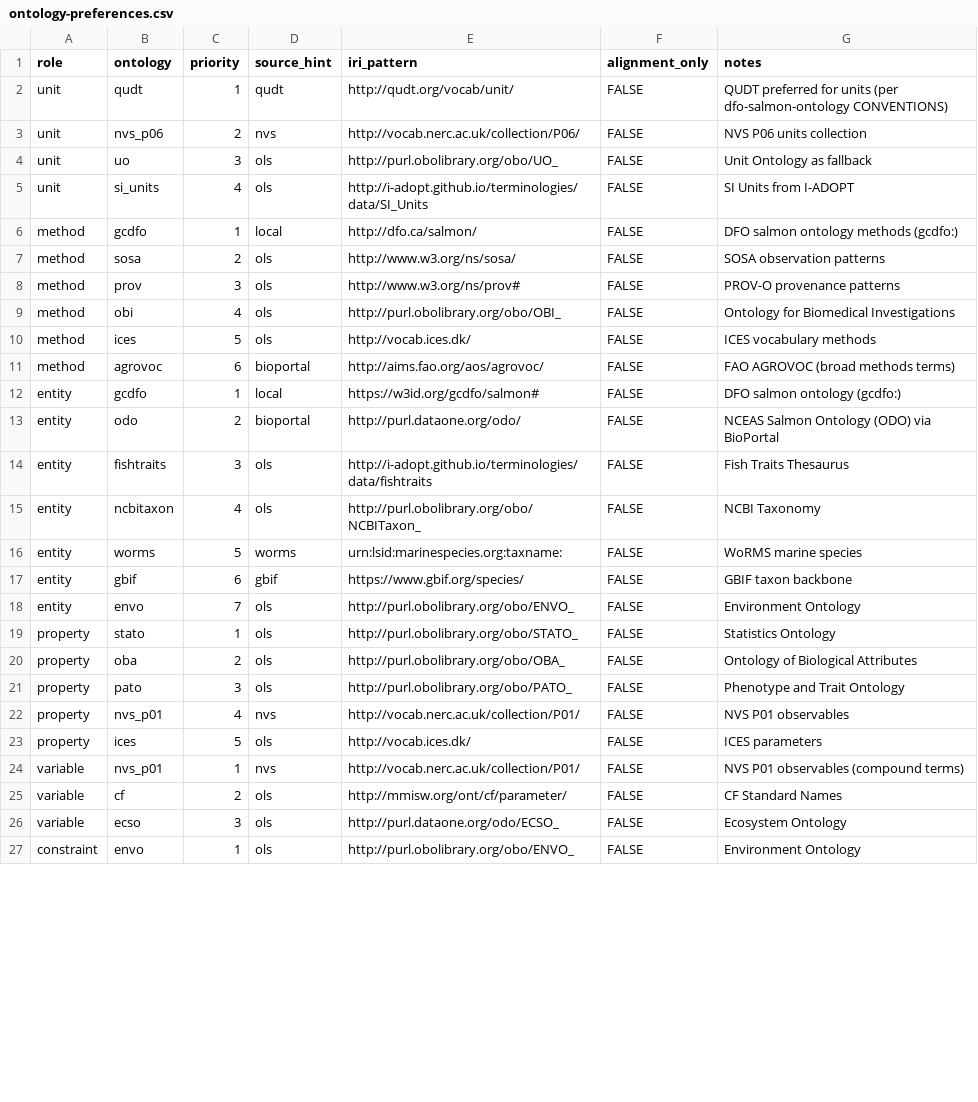
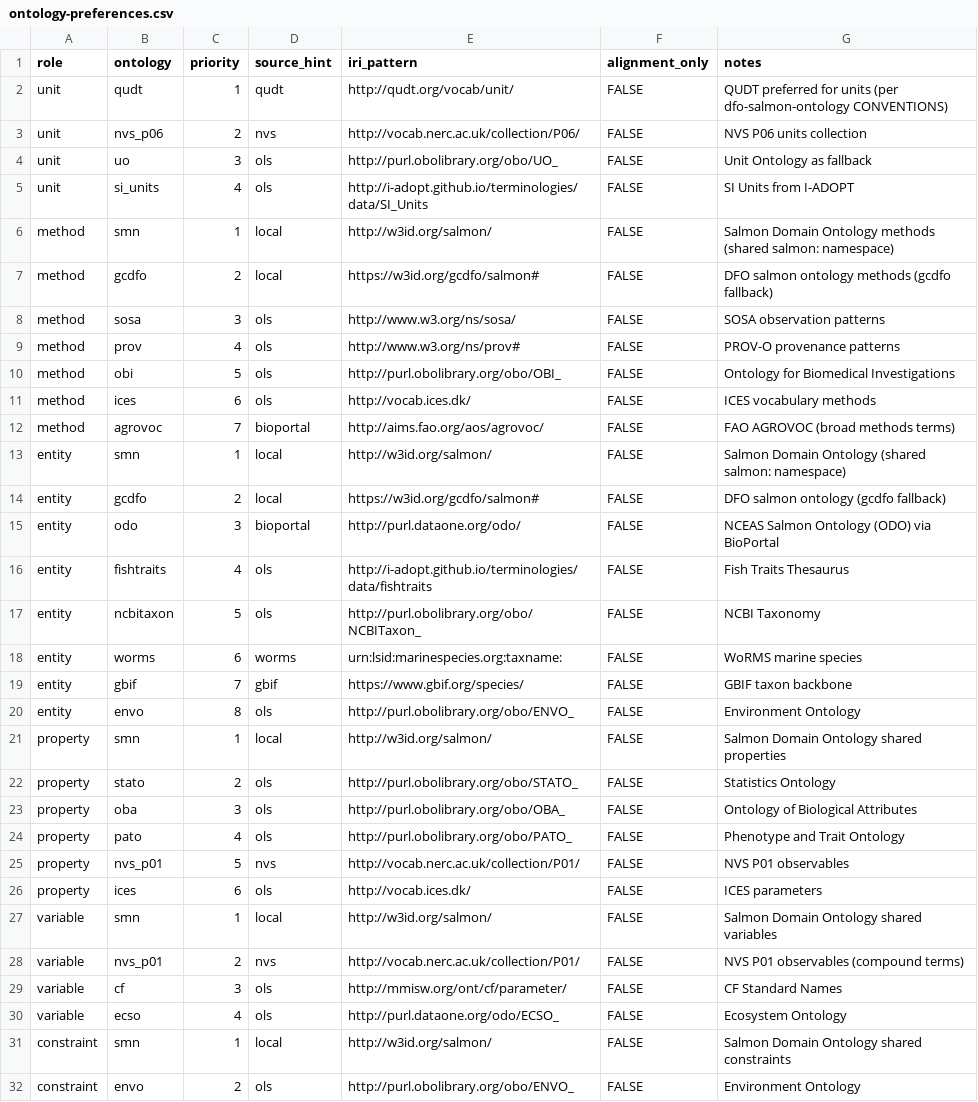
Before and after one commit to dfo-pacific-science/metasalmon, a CSV file: inst/extdata/ontology-preferences.csv, drawn as a sheet; only a part is shown; the diff covers the shown part only.

Commit message:
Prefer shared SMN term resolution before GCDFO fallback (#13)
* Prefer smn shared ontology first with gcdfo fallback

* Fix live SMN shared-term resolution

```diff
--- a/inst/extdata/ontology-preferences.csv
+++ b/inst/extdata/ontology-preferences.csv
@@ -5,23 +5,28 @@ unit,uo,3,ols,http://purl.obolibrary.org/obo/UO_,FALSE,"Unit Ontology as fallbac
 unit,si_units,4,ols,http://i-adopt.github.io/terminologies/data/SI_Units,FALSE,"SI Units from I-ADOPT"
-method,gcdfo,1,local,http://dfo.ca/salmon/,FALSE,"DFO salmon ontology methods (gcdfo:)"
-method,sosa,2,ols,http://www.w3.org/ns/sosa/,FALSE,"SOSA observation patterns"
-method,prov,3,ols,http://www.w3.org/ns/prov#,FALSE,"PROV-O provenance patterns"
-method,obi,4,ols,http://purl.obolibrary.org/obo/OBI_,FALSE,"Ontology for Biomedical Investigations"
-method,ices,5,ols,http://vocab.ices.dk/,FALSE,"ICES vocabulary methods"
-method,agrovoc,6,bioportal,http://aims.fao.org/aos/agrovoc/,FALSE,"FAO AGROVOC (broad methods terms)"
-entity,gcdfo,1,local,https://w3id.org/gcdfo/salmon#,FALSE,"DFO salmon ontology (gcdfo:)"
-entity,odo,2,bioportal,http://purl.dataone.org/odo/,FALSE,"NCEAS Salmon Ontology (ODO) via BioPortal"
-entity,fishtraits,3,ols,http://i-adopt.github.io/terminologies/data/fishtraits,FALSE,"Fish Traits Thesaurus"
-entity,ncbitaxon,4,ols,http://purl.obolibrary.org/obo/NCBITaxon_,FALSE,"NCBI Taxonomy"
-entity,worms,5,worms,urn:lsid:marinespecies.org:taxname:,FALSE,"WoRMS marine species"
-entity,gbif,6,gbif,https://www.gbif.org/species/,FALSE,"GBIF taxon backbone"
-entity,envo,7,ols,http://purl.obolibrary.org/obo/ENVO_,FALSE,"Environment Ontology"
-property,stato,1,ols,http://purl.obolibrary.org/obo/STATO_,FALSE,"Statistics Ontology"
-property,oba,2,ols,http://purl.obolibrary.org/obo/OBA_,FALSE,"Ontology of Biological Attributes"
-property,pato,3,ols,http://purl.obolibrary.org/obo/PATO_,FALSE,"Phenotype and Trait Ontology"
-property,nvs_p01,4,nvs,http://vocab.nerc.ac.uk/collection/P01/,FALSE,"NVS P01 observables"
-property,ices,5,ols,http://vocab.ices.dk/,FALSE,"ICES parameters"
-variable,nvs_p01,1,nvs,http://vocab.nerc.ac.uk/collection/P01/,FALSE,"NVS P01 observables (compound terms)"
-variable,cf,2,ols,http://mmisw.org/ont/cf/parameter/,FALSE,"CF Standard Names"
-variable,ecso,3,ols,http://purl.dataone.org/odo/ECSO_,FALSE,"Ecosystem Ontology"
-constraint,envo,1,ols,http://purl.obolibrary.org/obo/ENVO_,FALSE,"Environment Ontology"
+method,smn,1,local,http://w3id.org/salmon/,FALSE,"Salmon Domain Ontology methods (shared salmon: namespace)"
+method,gcdfo,2,local,https://w3id.org/gcdfo/salmon#,FALSE,"DFO salmon ontology methods (gcdfo fallback)"
+method,sosa,3,ols,http://www.w3.org/ns/sosa/,FALSE,"SOSA observation patterns"
+method,prov,4,ols,http://www.w3.org/ns/prov#,FALSE,"PROV-O provenance patterns"
+method,obi,5,ols,http://purl.obolibrary.org/obo/OBI_,FALSE,"Ontology for Biomedical Investigations"
+method,ices,6,ols,http://vocab.ices.dk/,FALSE,"ICES vocabulary methods"
+method,agrovoc,7,bioportal,http://aims.fao.org/aos/agrovoc/,FALSE,"FAO AGROVOC (broad methods terms)"
+entity,smn,1,local,http://w3id.org/salmon/,FALSE,"Salmon Domain Ontology (shared salmon: namespace)"
+entity,gcdfo,2,local,https://w3id.org/gcdfo/salmon#,FALSE,"DFO salmon ontology (gcdfo fallback)"
+entity,odo,3,bioportal,http://purl.dataone.org/odo/,FALSE,"NCEAS Salmon Ontology (ODO) via BioPortal"
+entity,fishtraits,4,ols,http://i-adopt.github.io/terminologies/data/fishtraits,FALSE,"Fish Traits Thesaurus"
+entity,ncbitaxon,5,ols,http://purl.obolibrary.org/obo/NCBITaxon_,FALSE,"NCBI Taxonomy"
+entity,worms,6,worms,urn:lsid:marinespecies.org:taxname:,FALSE,"WoRMS marine species"
+entity,gbif,7,gbif,https://www.gbif.org/species/,FALSE,"GBIF taxon backbone"
+entity,envo,8,ols,http://purl.obolibrary.org/obo/ENVO_,FALSE,"Environment Ontology"
+property,smn,1,local,http://w3id.org/salmon/,FALSE,"Salmon Domain Ontology shared properties"
+property,stato,2,ols,http://purl.obolibrary.org/obo/STATO_,FALSE,"Statistics Ontology"
+property,oba,3,ols,http://purl.obolibrary.org/obo/OBA_,FALSE,"Ontology of Biological Attributes"
+property,pato,4,ols,http://purl.obolibrary.org/obo/PATO_,FALSE,"Phenotype and Trait Ontology"
+property,nvs_p01,5,nvs,http://vocab.nerc.ac.uk/collection/P01/,FALSE,"NVS P01 observables"
+property,ices,6,ols,http://vocab.ices.dk/,FALSE,"ICES parameters"
+variable,smn,1,local,http://w3id.org/salmon/,FALSE,"Salmon Domain Ontology shared variables"
+variable,nvs_p01,2,nvs,http://vocab.nerc.ac.uk/collection/P01/,FALSE,"NVS P01 observables (compound terms)"
+variable,cf,3,ols,http://mmisw.org/ont/cf/parameter/,FALSE,"CF Standard Names"
+variable,ecso,4,ols,http://purl.dataone.org/odo/ECSO_,FALSE,"Ecosystem Ontology"
+constraint,smn,1,local,http://w3id.org/salmon/,FALSE,"Salmon Domain Ontology shared constraints"
+constraint,envo,2,ols,http://purl.obolibrary.org/obo/ENVO_,FALSE,"Environment Ontology"
```
Also changed, not shown: 2 edited cells elsewhere in this file, 24 other files.
